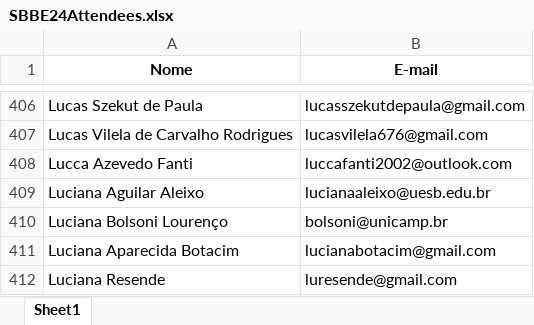
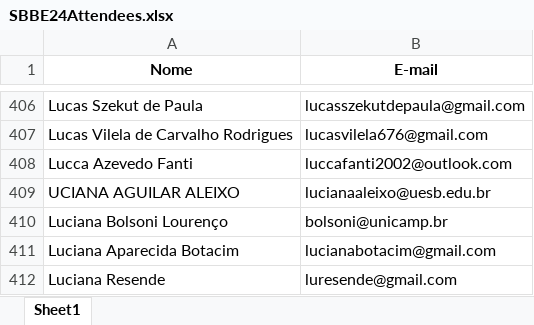
Before and after one commit to sbbe-oficial/DataAnalysis, an Excel workbook: Lists/SBBE24Attendees.xlsx, sheet Sheet1, drawn as a sheet; only a part is shown, gaps mark what is left out; values as stored, in another font and other column widths than the file's, no borders; the diff names each change by its address in the sheet, - before the commit and + after, or states it on an @@ line.

```diff
--- a/Lists/SBBE24Attendees.xlsx (sheet Sheet1)
+++ b/Lists/SBBE24Attendees.xlsx (sheet Sheet1)
-A409 (Nome): Luciana Aguilar Aleixo
+A409 (Nome): UCIANA AGUILAR ALEIXO
```
Also changed, not shown: Lists/SBBEMembers.xlsx, 11 other files.
